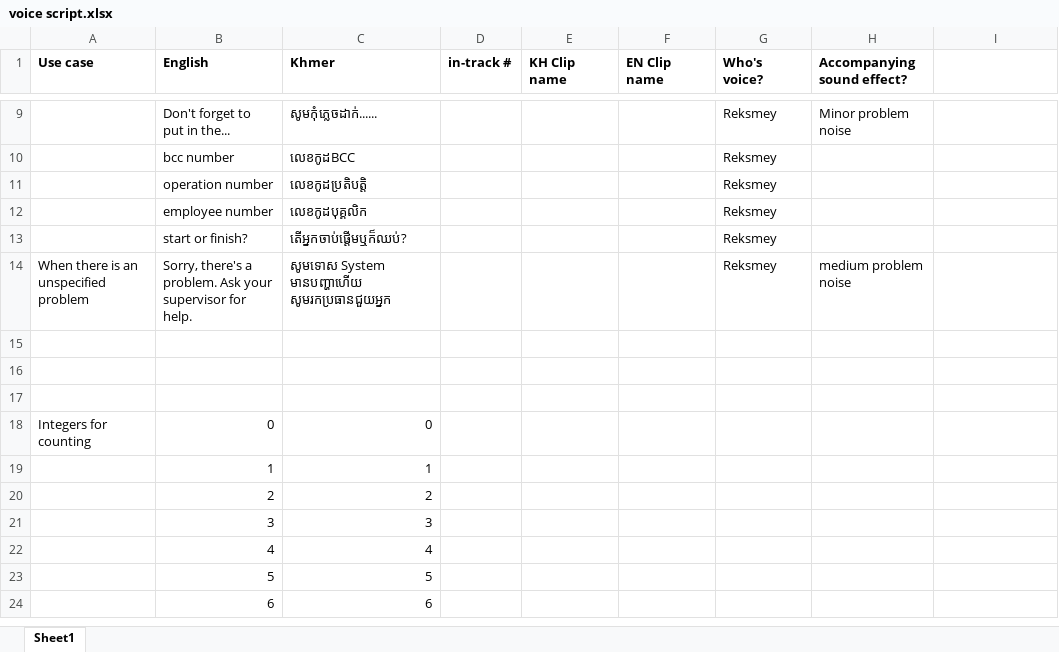
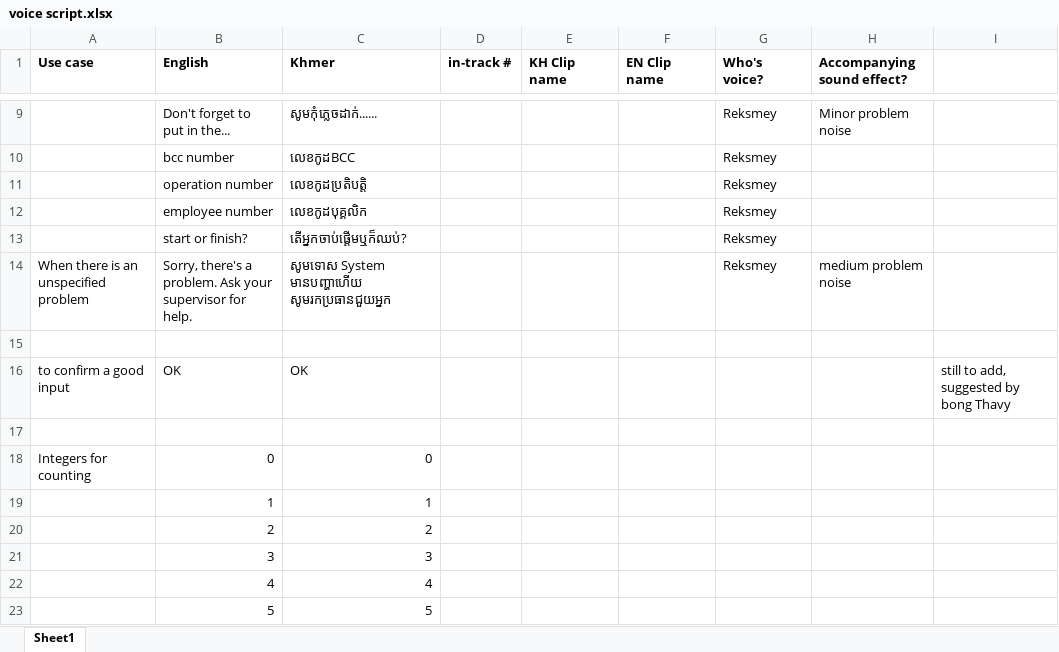
Before and after one commit to SatTao/bc-system-demo, an Excel workbook: Voice/voice script.xlsx, sheet Sheet1, drawn as a sheet; only a part is shown, gaps mark what is left out; the shorter side is filled out with more unchanged rows; values as stored, in another font and other column widths than the file's, no borders; charts and pictures not drawn; the diff names each change by its address in the sheet, - before the commit and + after, or states it on an @@ line.

Commit message:
add support for announcing numbers in english and khmer
But haven't yet added all the sound files for khmer language.

```diff
--- a/Voice/voice script.xlsx (sheet Sheet1)
+++ b/Voice/voice script.xlsx (sheet Sheet1)
-row 16: (empty)
+row 16: to confirm a good input | OK | OK |  |  |  |  |  | still to add, suggested by bong Thavy
```
Also changed, not shown: charts or pictures, 2 other files.
